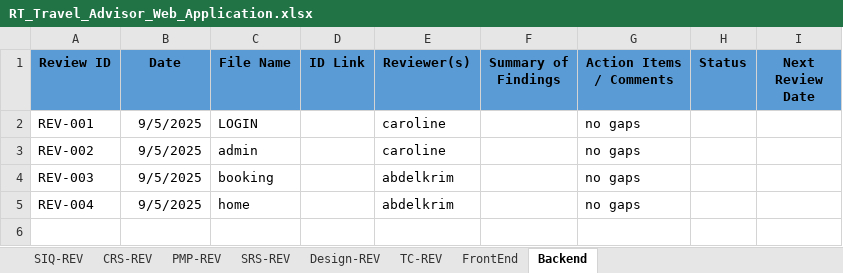
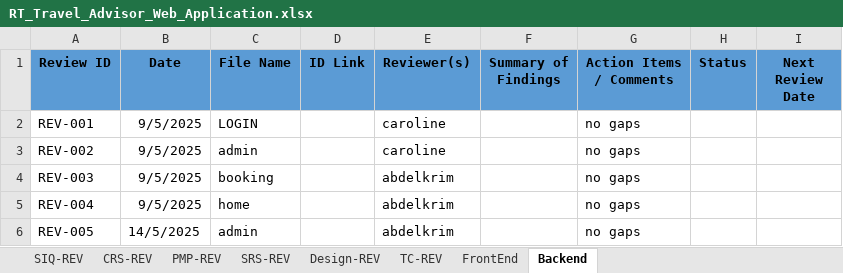
Before and after one commit to Mohamed-Mohsen98/Travel-Advisor-Web-Application, an Excel workbook: Reviews/RT_Travel_Advisor_Web_Application.xlsx, sheet Backend, drawn as a sheet; values as stored, in another font and other column widths than the file's, no borders; the diff names each change by its address in the sheet, - before the commit and + after, or states it on an @@ line.

Commit message:
Review template V2.7

```diff
--- a/Reviews/RT_Travel_Advisor_Web_Application.xlsx (sheet Backend)
+++ b/Reviews/RT_Travel_Advisor_Web_Application.xlsx (sheet Backend)
+row 6: REV-005 | 14/5/2025 | admin |  | abdelkrim |  | no gaps
```
